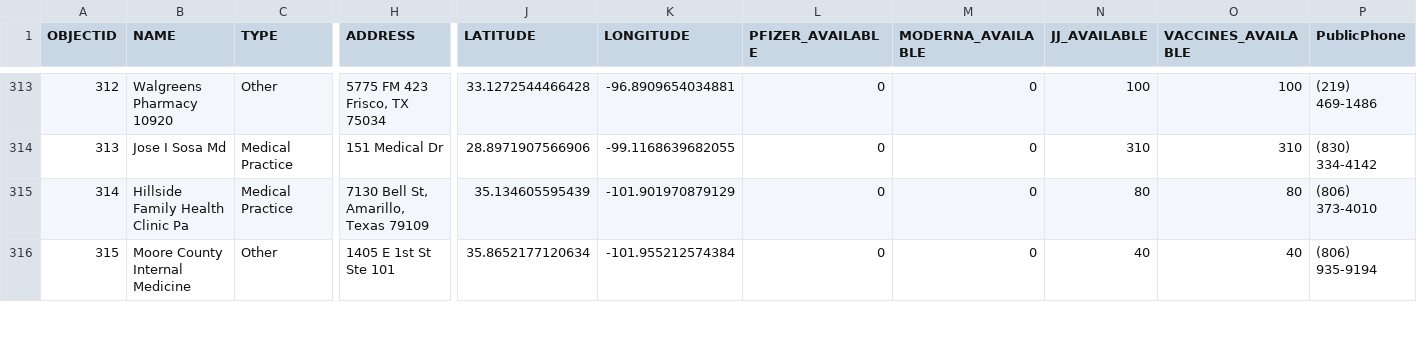
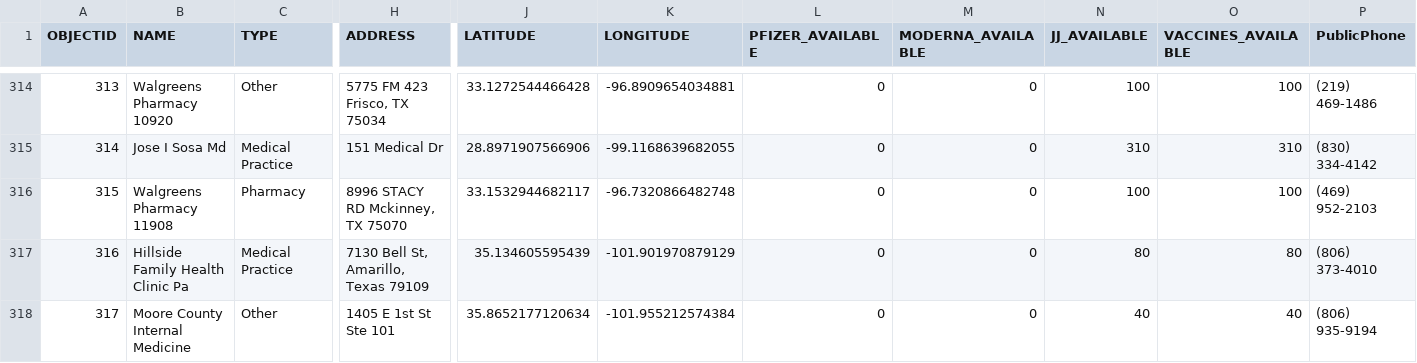
Before and after one commit to rdmurphy/tx-covid-vaccine-data, a CSV file: providers/latest.csv, drawn as a sheet; only a part is shown, gaps mark what is left out; rows hold the shown columns only; the diff covers the shown part only; the diff names each change by its address in the sheet, - before the commit and + after, or states it on an @@ line.

```diff
--- a/providers/latest.csv
+++ b/providers/latest.csv
@@ column A (OBJECTID) renumbered from row 3 down @@
+row 316: 315 | Walgreens Pharmacy 11908 | Pharmacy | 8996 STACY RD Mckinney, TX 75070 | 33.1532944682117 | -96.7320866482748 | 0 | 0 | 100 | 100 | (469) 952-2103
```
Also changed, not shown: 3 added rows, 2 removed rows, 1 moved row and 61 edited cells elsewhere in this file, 1 other file.
